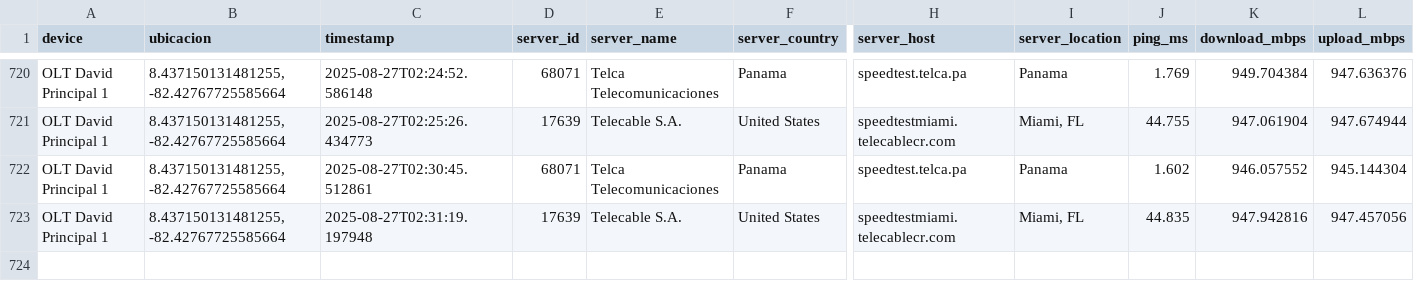
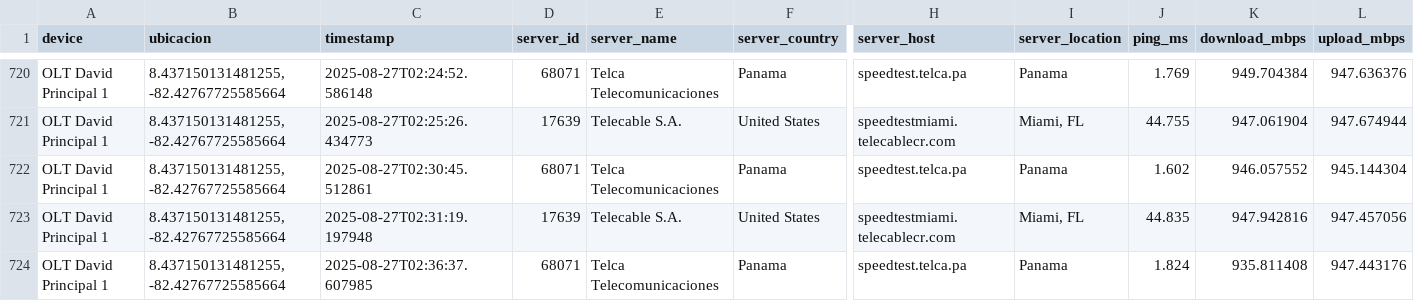
Before and after one commit to NUCsMonitoreo/Sondas-Panama, a CSV file: NUC-SONDA-DAVID/Speedtest_OLT David Principal 1.csv, drawn as a sheet; only a part is shown, gaps mark what is left out; rows hold the shown columns only; the diff names each change by its address in the sheet, - before the commit and + after, or states it on an @@ line.

```diff
--- a/NUC-SONDA-DAVID/Speedtest_OLT David Principal 1.csv
+++ b/NUC-SONDA-DAVID/Speedtest_OLT David Principal 1.csv
+row 724: OLT David Principal 1 | 8.437150131481255, -82.42767725585664 | 2025-08-27T02:36:37.607985 | 68071 | Telca Telecomunicaciones | Panama | speedtest.telca.pa | Panama | 1.824 | 935.811408 | 947.443176
```
Also changed, not shown: NUC-SONDA-DAVID/Ping Latencia_OLT David Principal 1.csv.
